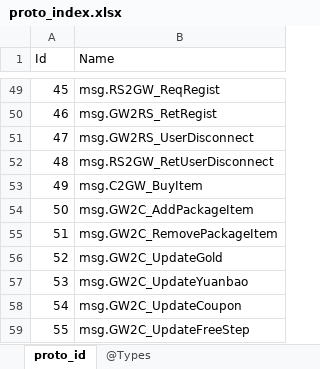
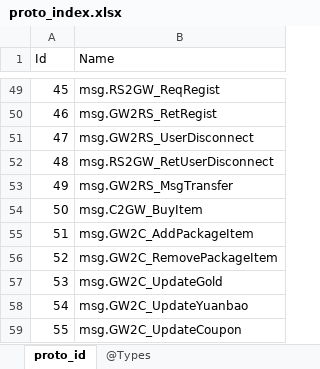
Before and after one commit to gaozhengshuang/turngame, an Excel workbook: docs/excel/proto_index.xlsx, sheet proto_id, drawn as a sheet; only a part is shown, gaps mark what is left out; the shorter side is filled out with more unchanged rows; values as stored, in another font and other column widths than the file's, no borders; addresses are those after the commit; the diff names each change by its address in the sheet, - before the commit and + after, or states it on an @@ line.

```diff
--- a/docs/excel/proto_index.xlsx (sheet proto_id)
+++ b/docs/excel/proto_index.xlsx (sheet proto_id)
+row 53: 49 | msg.GW2RS_MsgTransfer
@@ column A (Id) renumbered from row 54 down @@
```
Also changed, not shown: 12 other files.
